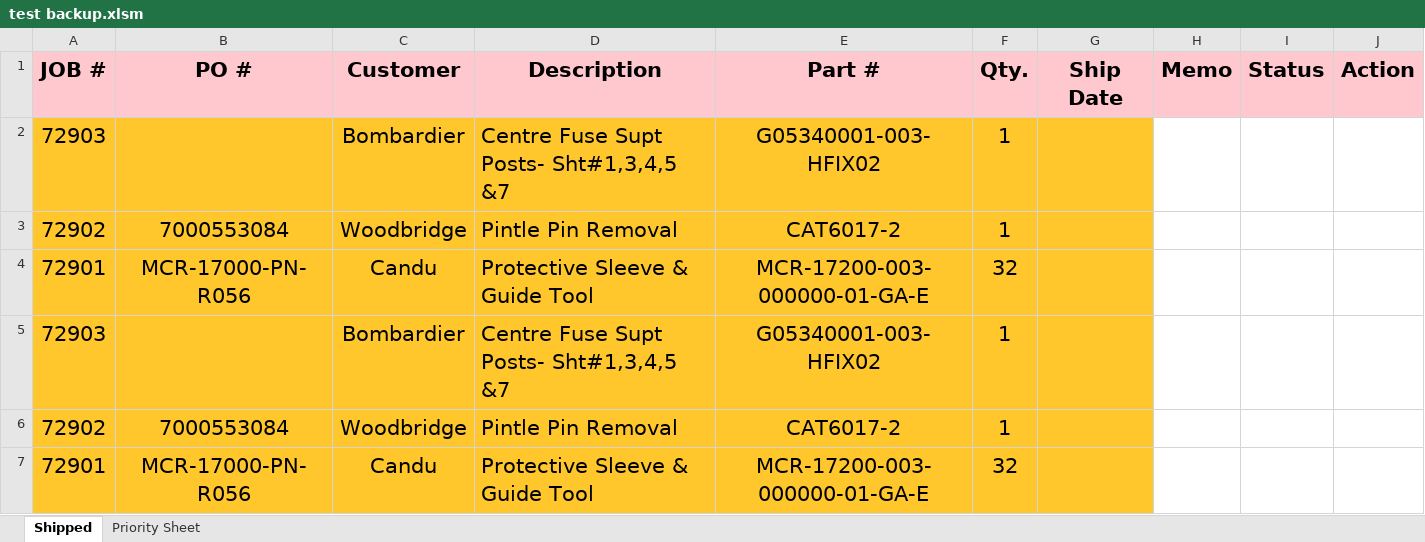
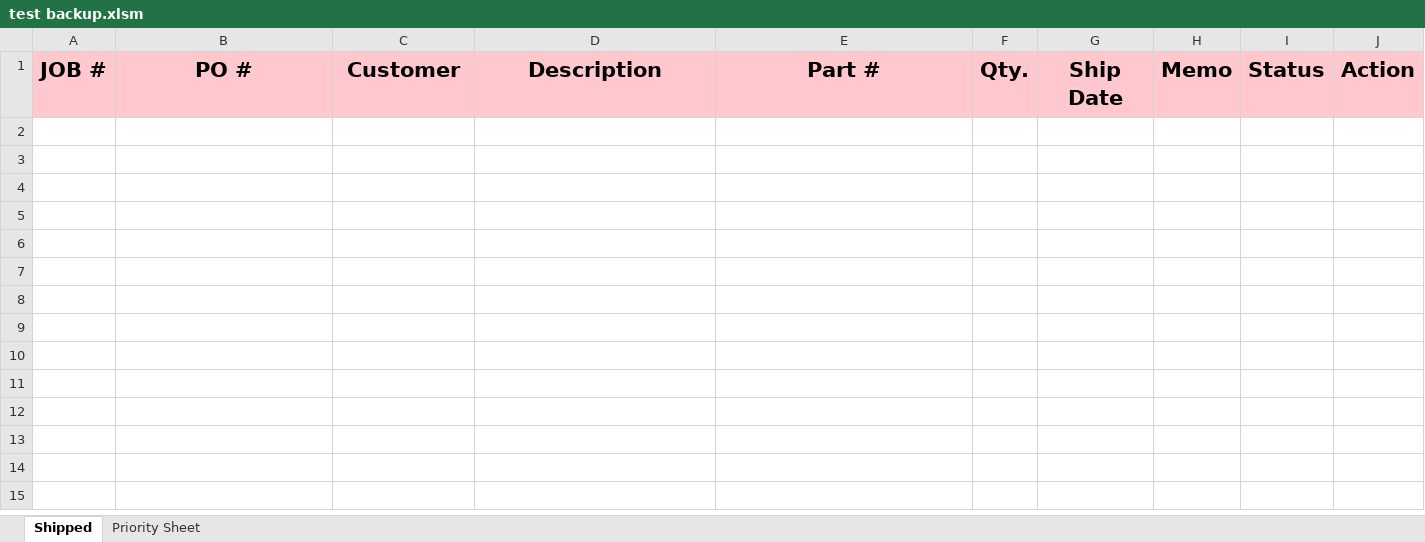
Before and after one commit to MadLeon/manufacturing_process_schedule, an Excel workbook: test backup.xlsm, sheet Shipped, drawn as a sheet; values as stored, in another font and other column widths than the file's, no borders; the diff names each change by its address in the sheet, - before the commit and + after, or states it on an @@ line.

```diff
--- a/test backup.xlsm (sheet Shipped)
+++ b/test backup.xlsm (sheet Shipped)
-row 2: 72903 |  | Bombardier | Centre Fuse Supt Posts- Sht#1,3,4,5 &7 | G05340001-003-HFIX02 | 1
-row 3: 72902 | 7000553084 | Woodbridge | Pintle Pin Removal | CAT6017-2 | 1
-row 4: 72901 | MCR-17000-PN-R056 | Candu | Protective Sleeve & Guide Tool | MCR-17200-003-000000-01-GA-E | 32
-row 5: 72903 |  | Bombardier | Centre Fuse Supt Posts- Sht#1,3,4,5 &7 | G05340001-003-HFIX02 | 1
-row 6: 72902 | 7000553084 | Woodbridge | Pintle Pin Removal | CAT6017-2 | 1
-row 7: 72901 | MCR-17000-PN-R056 | Candu | Protective Sleeve & Guide Tool | MCR-17200-003-000000-01-GA-E | 32
```
Also changed, not shown: sheet Priority Sheet, charts or pictures, Order Entry Log.xlsm, 3 other files.
